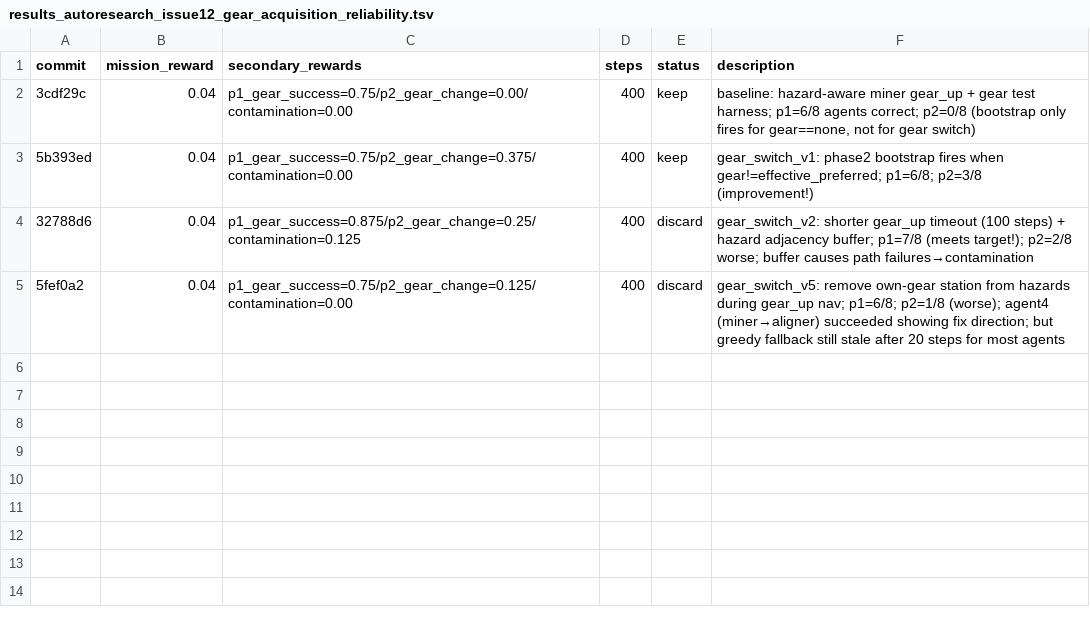
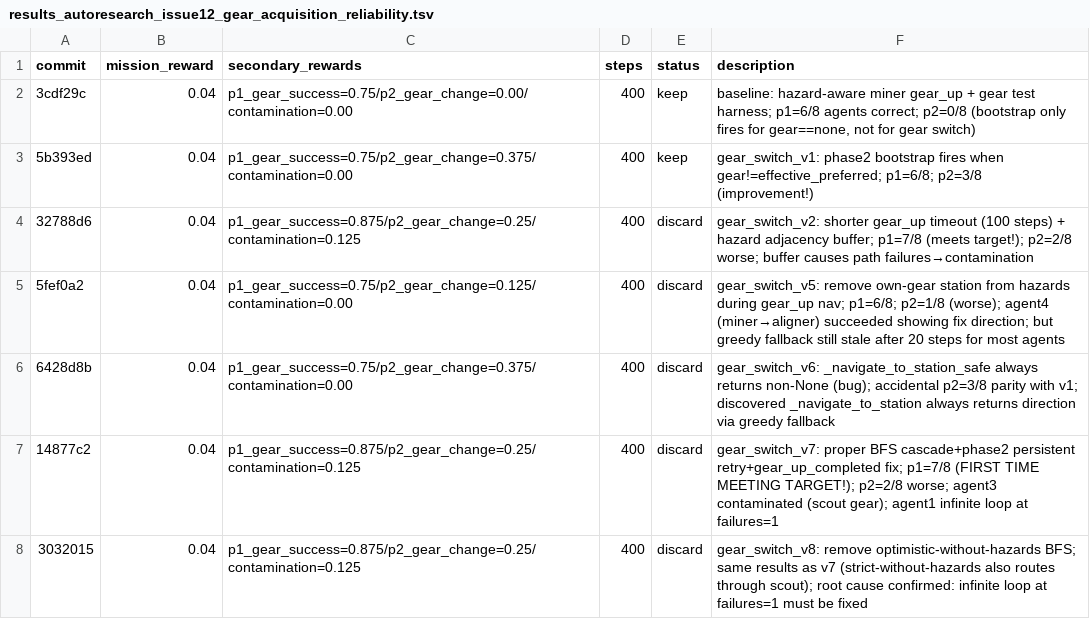
Before and after one commit to Metta-AI/cogames, a TSV file: docs/results_autoresearch_issue12_gear_acquisition_reliability.tsv, drawn as a sheet; the diff names each change by its address in the sheet, - before the commit and + after, or states it on an @@ line.

```diff
--- a/docs/results_autoresearch_issue12_gear_acquisition_reliability.tsv
+++ b/docs/results_autoresearch_issue12_gear_acquisition_reliability.tsv
+row 6: 6428d8b | 0.04 | p1_gear_success=0.75/p2_gear_change=0.375/contamination=0.00 | 400 | discard | gear_switch_v6: _navigate_to_station_safe always returns non-None (bug); accidental p2=3/8 parity with v1; discovered _navigate_to_station always returns direction via greedy fallback
+row 7: 14877c2 | 0.04 | p1_gear_success=0.875/p2_gear_change=0.25/contamination=0.125 | 400 | discard | gear_switch_v7: proper BFS cascade+phase2 persistent retry+gear_up_completed fix; p1=7/8 (FIRST TIME MEETING TARGET!); p2=2/8 worse; agent3 contaminated (scout gear); agent1 infinite loop at failures=1
+row 8: 3032015 | 0.04 | p1_gear_success=0.875/p2_gear_change=0.25/contamination=0.125 | 400 | discard | gear_switch_v8: remove optimistic-without-hazards BFS; same results as v7 (strict-without-hazards also routes through scout); root cause confirmed: infinite loop at failures=1 must be fixed
```
Also changed, not shown: 1 other file.
